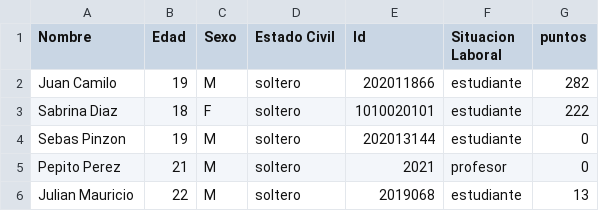
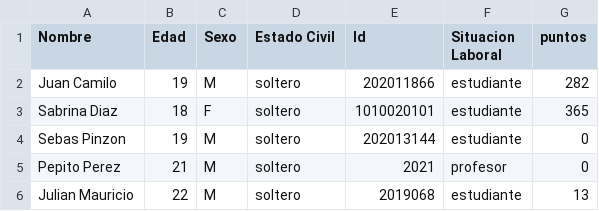
Before and after one commit to camilolcoder/SuperMercado, a CSV file: src/DataBase/clientes.csv, drawn as a sheet.

```diff
--- a/src/DataBase/clientes.csv
+++ b/src/DataBase/clientes.csv
@@ -2,3 +2,3 @@ Nombre,Edad,Sexo,Estado Civil,Id,Situacion Laboral,puntos
 Juan Camilo,19,M,soltero,202011866,estudiante,282
-Sabrina Diaz,18,F,soltero,1010020101,estudiante,222
+Sabrina Diaz,18,F,soltero,1010020101,estudiante,365
 Sebas Pinzon,19,M,soltero,202013144,estudiante,0
```
Also changed, not shown: out/production/SuperMercado/DataBase/clientes.csv, out/production/SuperMercado/DataBase/facturas.csv, 11 other files.
